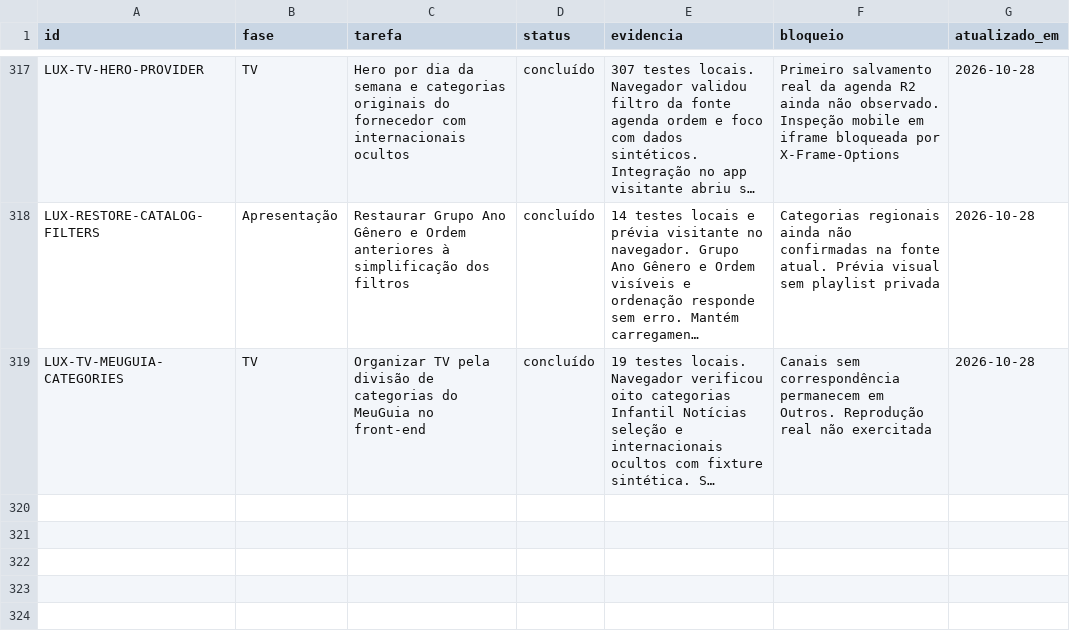
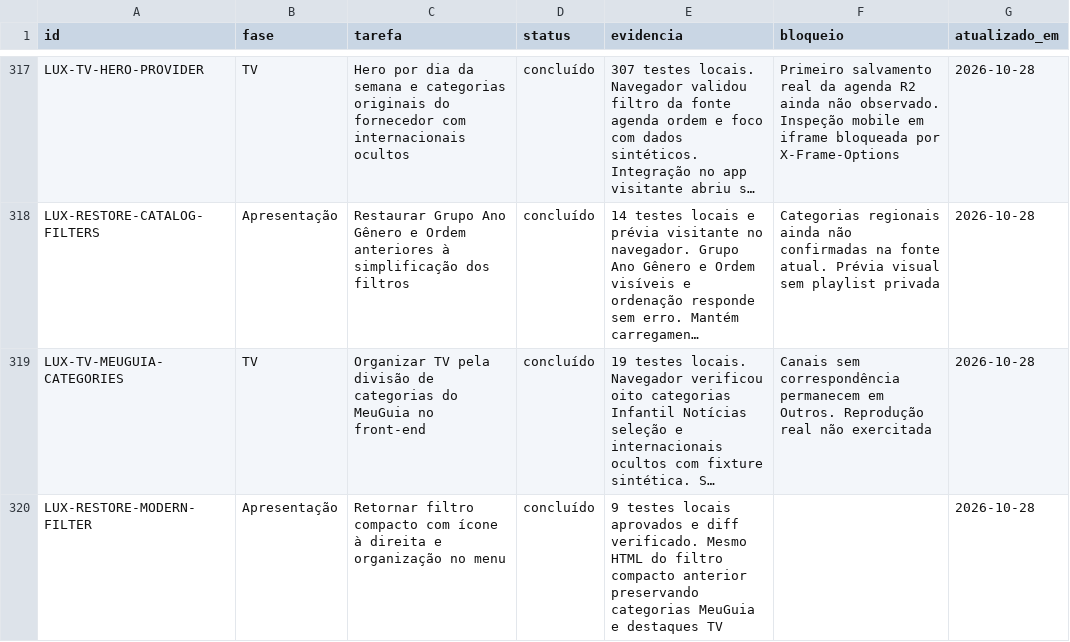
Before and after one commit to DevSouza208/LuxPlayerZero, a CSV file: docs/TAREFAS.csv, drawn as a sheet; only a part is shown, gaps mark what is left out; long unchanged cells end in …; the diff names each change by its address in the sheet, - before the commit and + after, or states it on an @@ line.

Commit message:
Voltar ao filtro compacto do catálogo (#92)
* Restore compact modern catalog filter

* Record compact filter restoration checks

```diff
--- a/docs/TAREFAS.csv
+++ b/docs/TAREFAS.csv
+row 320: LUX-RESTORE-MODERN-FILTER | Apresentação | Retornar filtro compacto com ícone à direita e organização no menu | concluído | 9 testes locais aprovados e diff verificado. Mesmo HTML do filtro compacto anterior preservando categorias MeuGuia e destaques TV |  | 2026-10-28
```
Also changed, not shown: 3 other files.
